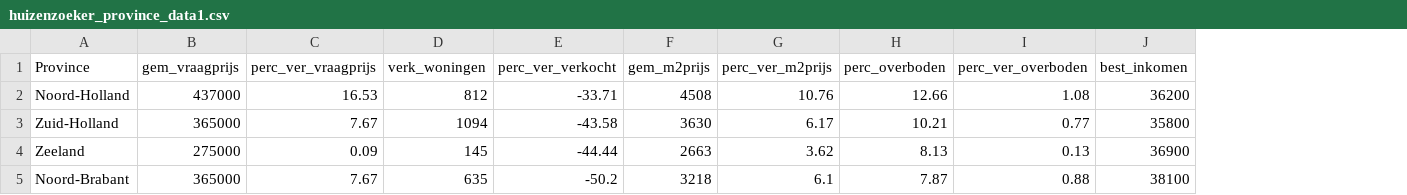
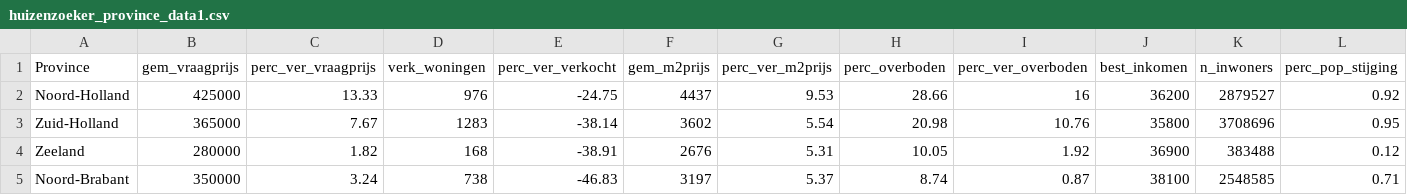
Before and after one commit to daniellevb00/scraping-dutch-housing-market, a CSV file: src/collection/huizenzoeker_province_data1.csv, drawn as a sheet; only a part is shown; the diff covers the shown part only; the diff names each change by its address in the sheet, - before the commit and + after, or states it on an @@ line.

```diff
--- a/src/collection/huizenzoeker_province_data1.csv
+++ b/src/collection/huizenzoeker_province_data1.csv
+column K (n_inwoners), rows 2-5: 2879527 | 3708696 | 383488 | 2548585
+column L (perc_pop_stijging), rows 2-5: 0.92 | 0.95 | 0.12 | 0.71
-B2 (gem_vraagprijs): 437000
+B2 (gem_vraagprijs): 425000
-C2 (perc_ver_vraagprijs): 16.53
+C2 (perc_ver_vraagprijs): 13.33
-D2 (verk_woningen): 812
+D2 (verk_woningen): 976
-E2 (perc_ver_verkocht): -33.71
+E2 (perc_ver_verkocht): -24.75
-F2 (gem_m2prijs): 4508
+F2 (gem_m2prijs): 4437
-G2 (perc_ver_m2prijs): 10.76
+G2 (perc_ver_m2prijs): 9.53
-H2 (perc_overboden): 12.66
+H2 (perc_overboden): 28.66
-I2 (perc_ver_overboden): 1.08
+I2 (perc_ver_overboden): 16
-D3 (verk_woningen): 1094
+D3 (verk_woningen): 1283
-E3 (perc_ver_verkocht): -43.58
+E3 (perc_ver_verkocht): -38.14
-F3 (gem_m2prijs): 3630
+F3 (gem_m2prijs): 3602
-G3 (perc_ver_m2prijs): 6.17
+G3 (perc_ver_m2prijs): 5.54
-H3 (perc_overboden): 10.21
+H3 (perc_overboden): 20.98
-I3 (perc_ver_overboden): 0.77
+I3 (perc_ver_overboden): 10.76
-B4 (gem_vraagprijs): 275000
+B4 (gem_vraagprijs): 280000
-C4 (perc_ver_vraagprijs): 0.09
+C4 (perc_ver_vraagprijs): 1.82
-D4 (verk_woningen): 145
+D4 (verk_woningen): 168
-E4 (perc_ver_verkocht): -44.44
+E4 (perc_ver_verkocht): -38.91
-F4 (gem_m2prijs): 2663
+F4 (gem_m2prijs): 2676
-G4 (perc_ver_m2prijs): 3.62
+G4 (perc_ver_m2prijs): 5.31
-H4 (perc_overboden): 8.13
+H4 (perc_overboden): 10.05
-I4 (perc_ver_overboden): 0.13
+I4 (perc_ver_overboden): 1.92
-B5 (gem_vraagprijs): 365000
+B5 (gem_vraagprijs): 350000
-C5 (perc_ver_vraagprijs): 7.67
+C5 (perc_ver_vraagprijs): 3.24
-D5 (verk_woningen): 635
+D5 (verk_woningen): 738
-E5 (perc_ver_verkocht): -50.2
+E5 (perc_ver_verkocht): -46.83
-F5 (gem_m2prijs): 3218
+F5 (gem_m2prijs): 3197
-G5 (perc_ver_m2prijs): 6.1
+G5 (perc_ver_m2prijs): 5.37
-H5 (perc_overboden): 7.87
+H5 (perc_overboden): 8.74
-I5 (perc_ver_overboden): 0.88
+I5 (perc_ver_overboden): 0.87
```
Also changed, not shown: 63 edited cells elsewhere in this file, src/collection/huizenzoeker_province_data.csv, 6 other files.
